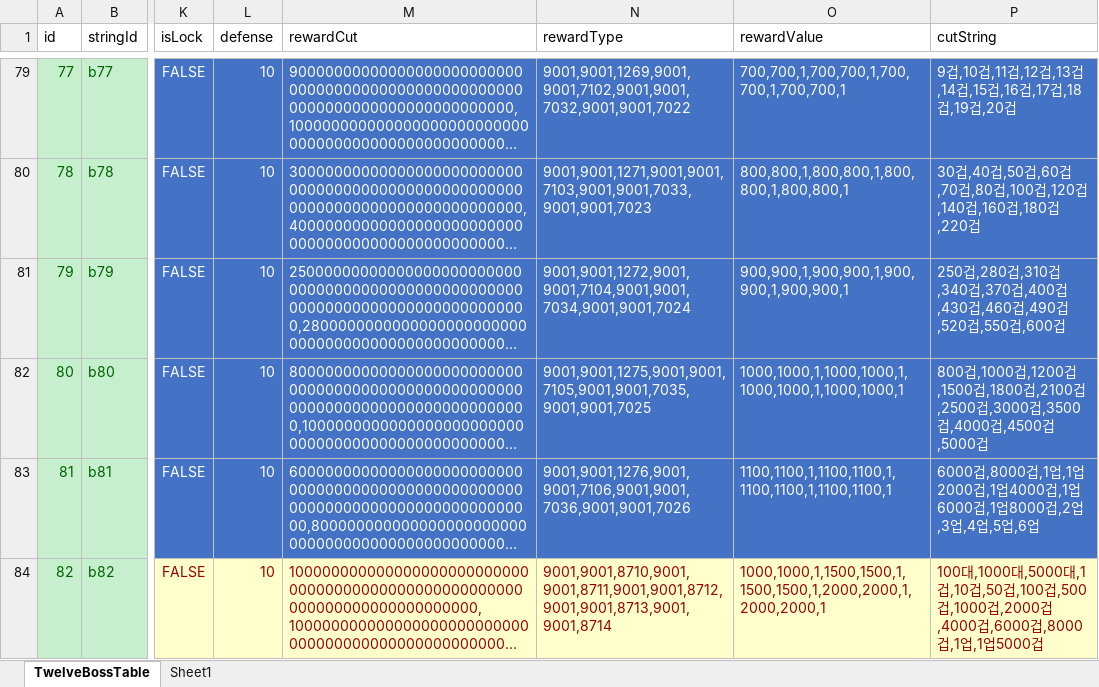
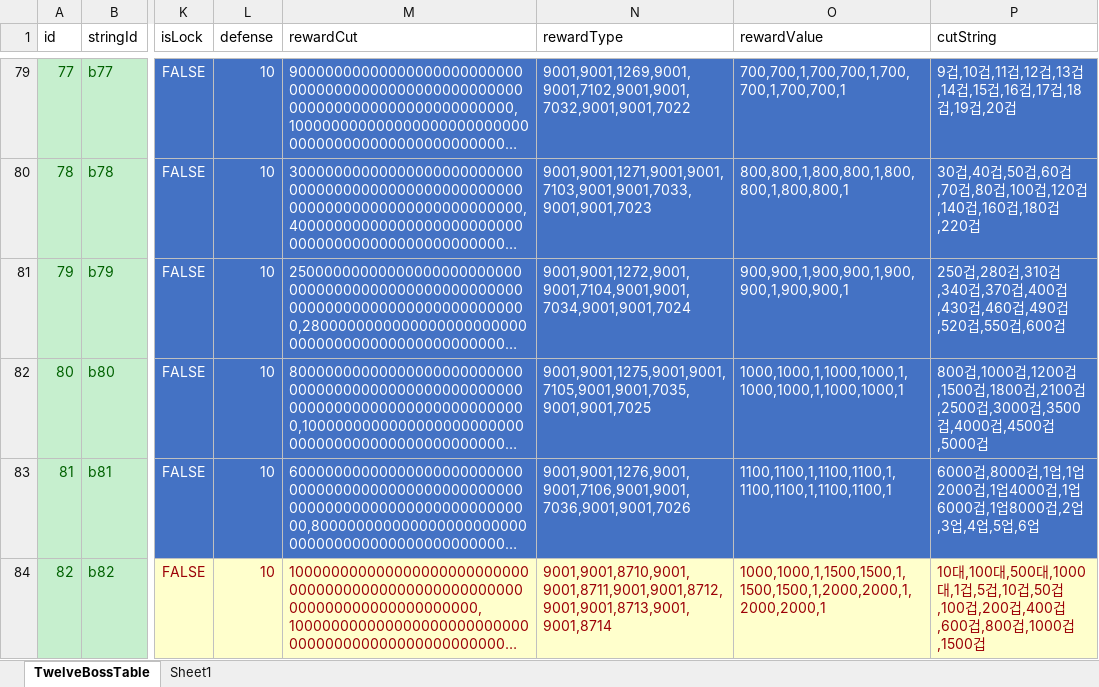
Before and after one commit to luckyzwei/Yosaki, an Excel workbook: Assets/06.Table/TwelveBossTable.xlsx, sheet TwelveBossTable, drawn as a sheet; only a part is shown, gaps mark what is left out; long unchanged cells end in …; values as stored, in another font and other column widths than the file's, no borders; the diff names each change by its address in the sheet, - before the commit and + after, or states it on an @@ line.

```diff
--- a/Assets/06.Table/TwelveBossTable.xlsx (sheet TwelveBossTable)
+++ b/Assets/06.Table/TwelveBossTable.xlsx (sheet TwelveBossTable)
-P84 (cutString): 100대,1000대,5000대,1겁,10겁,50겁,100겁,500겁,1000겁,2000겁,4000겁,6000겁,8000겁,1업,1업5000겁
+P84 (cutString): 10대,100대,500대,1000대,1겁,5겁,10겁,50겁,100겁,200겁,400겁,600겁,800겁,1000겁,1500겁
```
Also changed, not shown: 1 other file.
